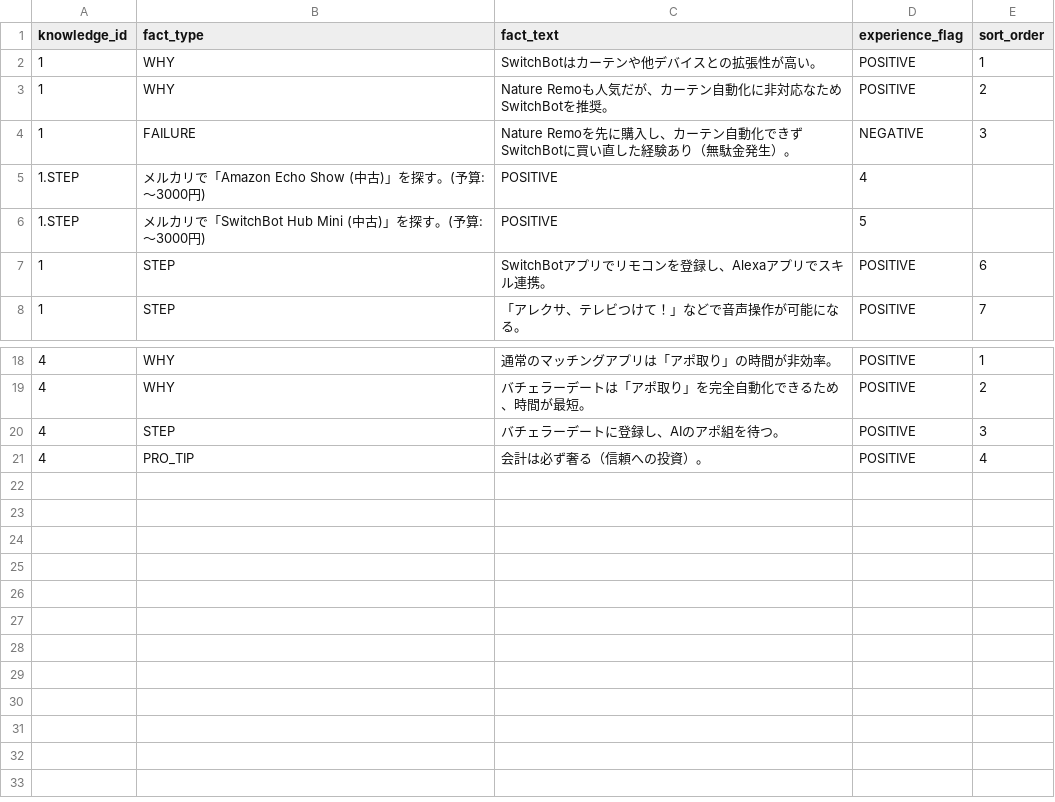
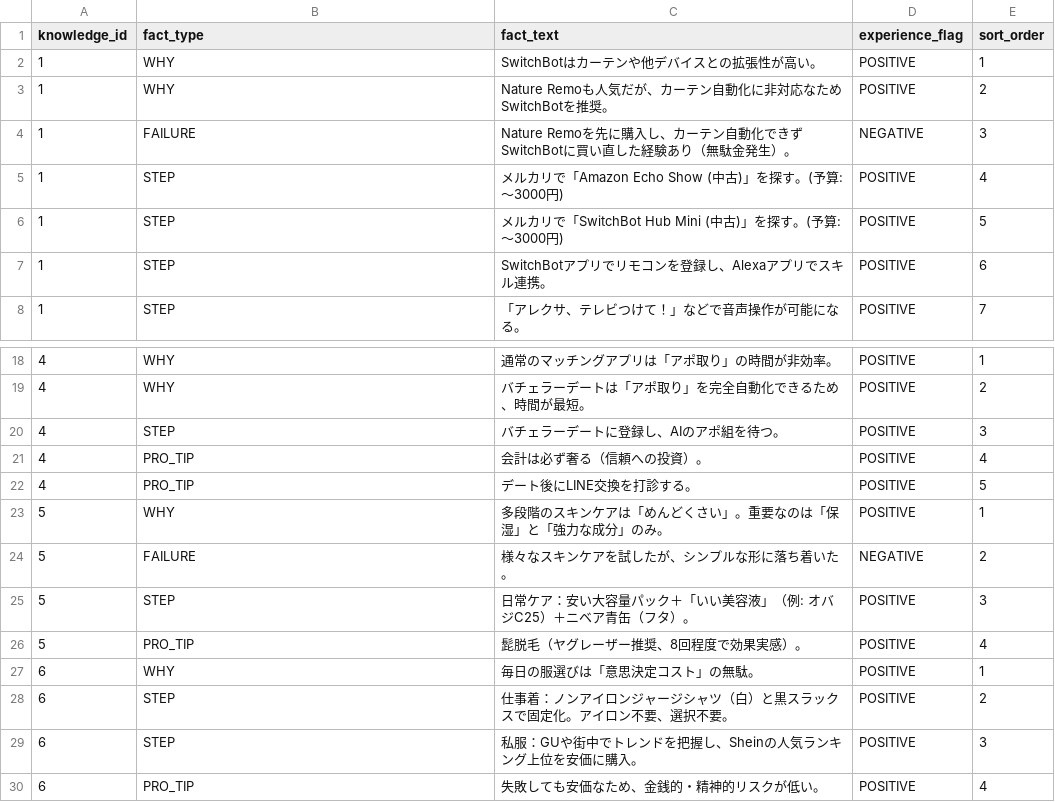
Before and after one commit to Loose-and-Keen/protos, a CSV file: data_knowledge_details.csv, drawn as a sheet; only a part is shown, gaps mark what is left out.

Commit message:
dbアップデート

```diff
--- a/data_knowledge_details.csv
+++ b/data_knowledge_details.csv
@@ -4,4 +4,4 @@ knowledge_id,fact_type,fact_text,experience_flag,sort_order
 1,FAILURE,Nature Remoを先に購入し、カーテン自動化できずSwitchBotに買い直した経験あり（無駄金発生）。,NEGATIVE,3
-1.STEP,メルカリで「Amazon Echo Show (中古)」を探す。(予算: 〜3000円),POSITIVE,4
-1.STEP,メルカリで「SwitchBot Hub Mini (中古)」を探す。(予算: 〜3000円),POSITIVE,5
+1,STEP,メルカリで「Amazon Echo Show (中古)」を探す。(予算: 〜3000円),POSITIVE,4
+1,STEP,メルカリで「SwitchBot Hub Mini (中古)」を探す。(予算: 〜3000円),POSITIVE,5
 1,STEP,SwitchBotアプリでリモコンを登録し、Alexaアプリでスキル連携。,POSITIVE,6
@@ -21 +21,10 @@ knowledge_id,fact_type,fact_text,experience_flag,sort_order
 4,PRO_TIP,会計は必ず奢る（信頼への投資）。,POSITIVE,4
+4,PRO_TIP,デート後にLINE交換を打診する。,POSITIVE,5
+5,WHY,多段階のスキンケアは「めんどくさい」。重要なのは「保湿」と「強力な成分」のみ。,POSITIVE,1
+5,FAILURE,様々なスキンケアを試したが、シンプルな形に落ち着いた。,NEGATIVE,2
+5,STEP,日常ケア：安い大容量パック＋「いい美容液」（例: オバジC25）＋ニベア青缶（フタ）。,POSITIVE,3
+5,PRO_TIP,髭脱毛（ヤグレーザー推奨、8回程度で効果実感）。,POSITIVE,4
+6,WHY,毎日の服選びは「意思決定コスト」の無駄。,POSITIVE,1
+6,STEP,仕事着：ノンアイロンジャージシャツ（白）と黒スラックスで固定化。アイロン不要、選択不要。,POSITIVE,2
+6,STEP,私服：GUや街中でトレンドを把握し、Sheinの人気ランキング上位を安価に購入。,POSITIVE,3
+6,PRO_TIP,失敗しても安価なため、金銭的・精神的リスクが低い。,POSITIVE,4
```
